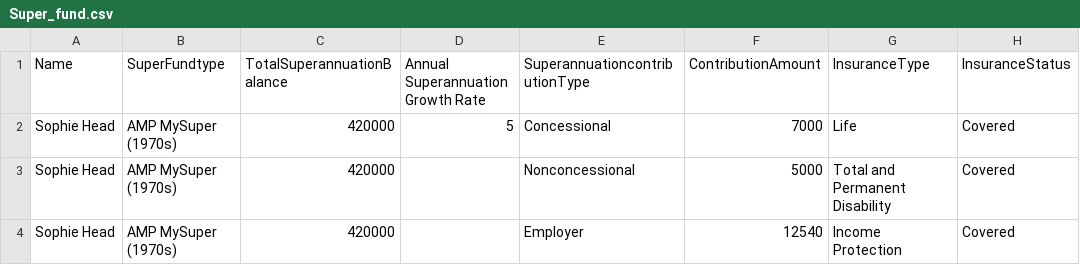
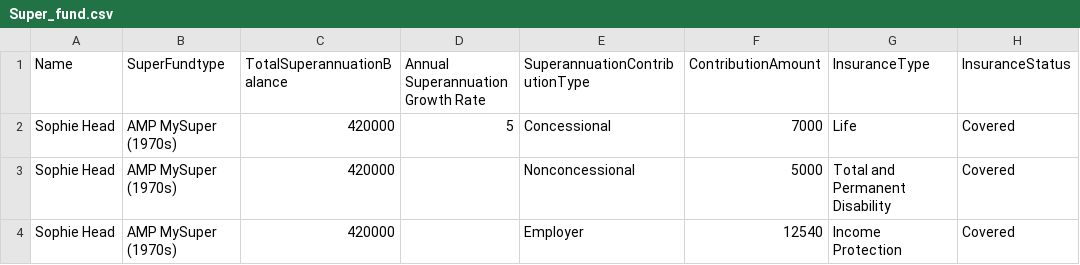
Before and after one commit to drpriyankagarg7/Testfiles, a CSV file: Super_fund.csv, drawn as a sheet; only a part is shown.

Commit message:
Update Super_fund.csv

```diff
--- a/Super_fund.csv
+++ b/Super_fund.csv
@@ -1,2 +1,2 @@
-Name,SuperFundtype,TotalSuperannuationBalance,Annual Superannuation Growth Rate,SuperannuationcontributionType,ContributionAmount,InsuranceType,InsuranceStatus
+Name,SuperFundtype,TotalSuperannuationBalance,Annual Superannuation Growth Rate,SuperannuationContributionType,ContributionAmount,InsuranceType,InsuranceStatus
 Sophie Head,AMP MySuper (1970s),420000,5,Concessional,7000,Life,Covered
```
